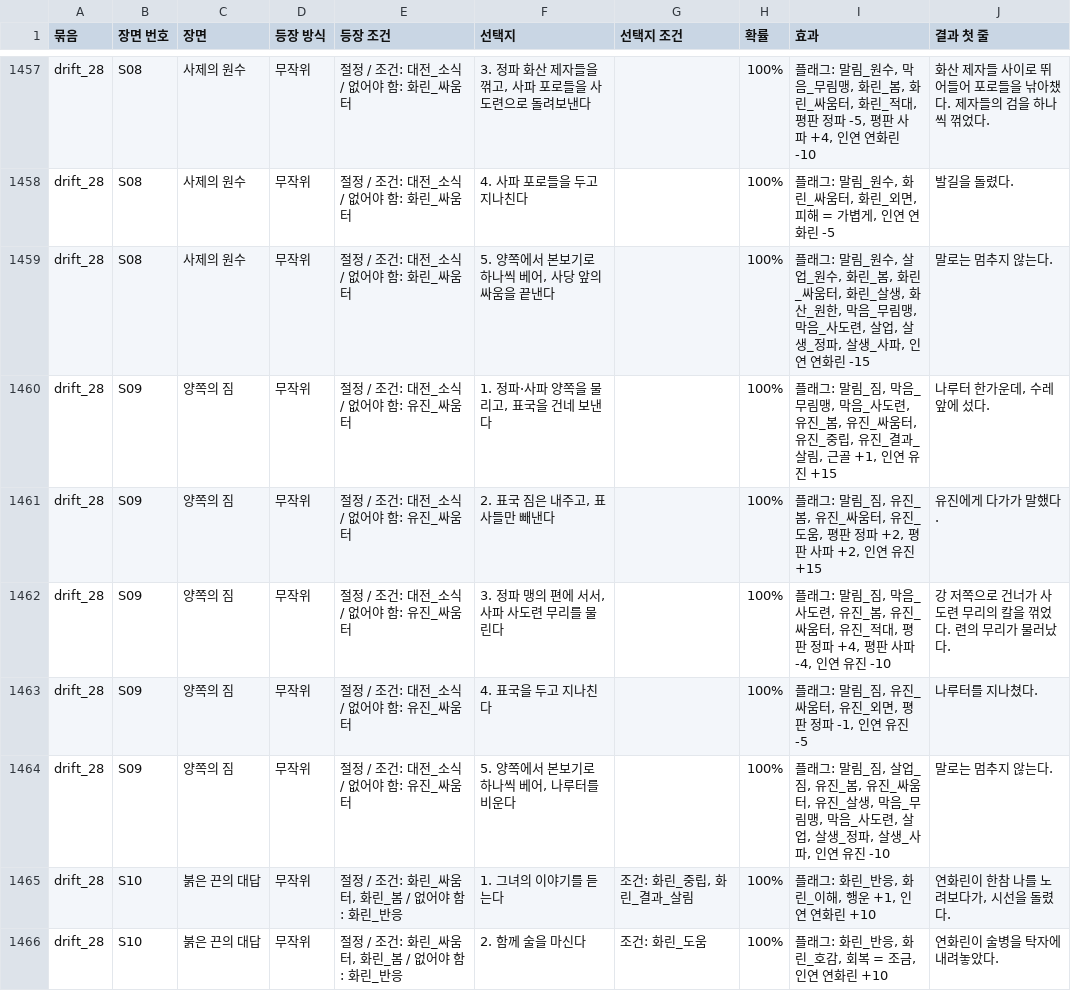
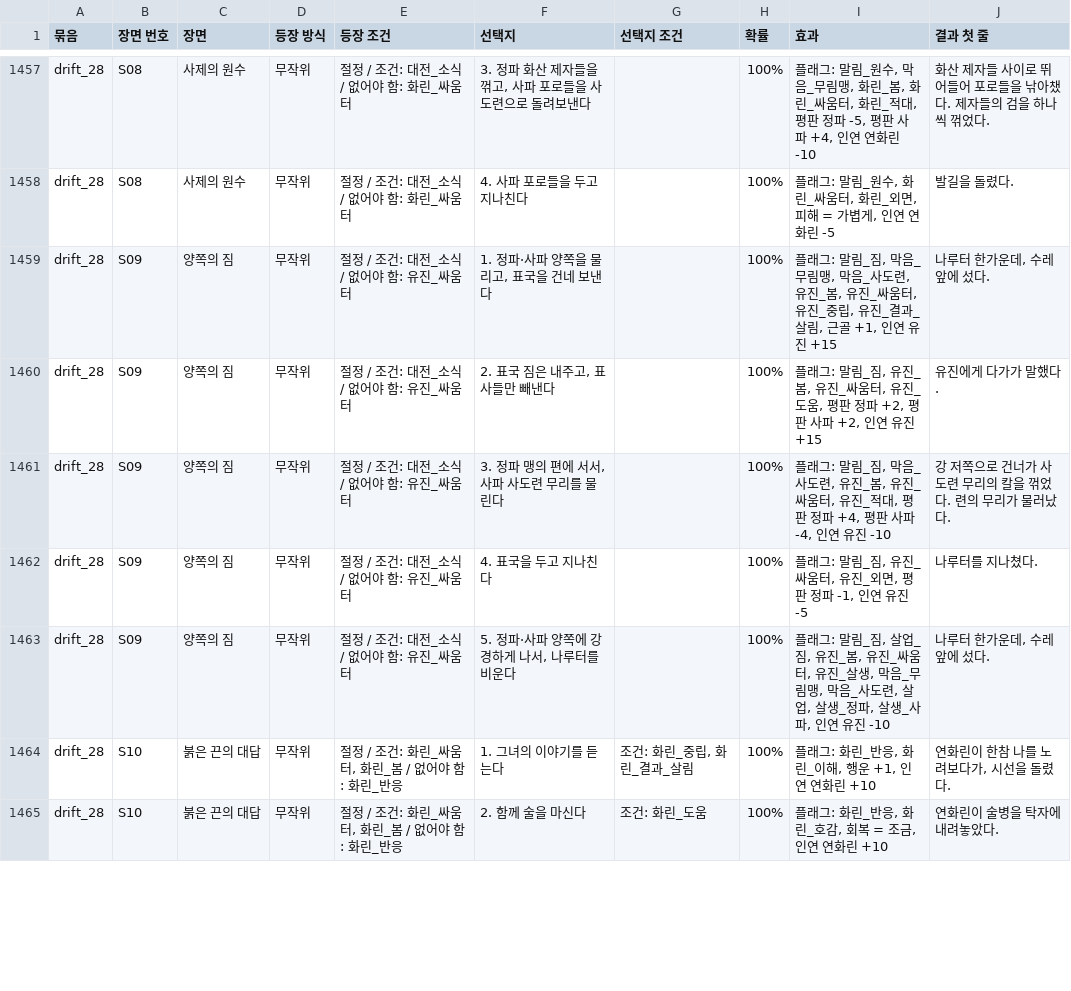
Before and after one commit to wjdcotjd123-art/SUNHEYB, a CSV file: docs/events/events.csv, drawn as a sheet; only a part is shown, gaps mark what is left out; the diff covers the shown part only.

```diff
--- a/docs/events/events.csv
+++ b/docs/events/events.csv
@@ -1458,3 +1458,2 @@ drift_28,S08,사제의 원수,무작위,절정 / 조건: 대전_소식 / 없어
 drift_28,S08,사제의 원수,무작위,절정 / 조건: 대전_소식 / 없어야 함: 화린_싸움터,4. 사파 포로들을 두고 지나친다,,100%,"플래그: 말림_원수, 화린_싸움터, 화린_외면, 피해 = 가볍게, 인연 연화린 -5",발길을 돌렸다.
-drift_28,S08,사제의 원수,무작위,절정 / 조건: 대전_소식 / 없어야 함: 화린_싸움터,"5. 양쪽에서 본보기로 하나씩 베어, 사당 앞의 싸움을 끝낸다",,100%,"플래그: 말림_원수, 살업_원수, 화린_봄, 화린_싸움터, 화린_살생, 화산_원한, 막음_무림맹, 막음_사도련, 살업, 살생_정파, 살생_사파, 인연 연화린 -15",말로는 멈추지 않는다.
 drift_28,S09,양쪽의 짐,무작위,절정 / 조건: 대전_소식 / 없어야 함: 유진_싸움터,"1. 정파·사파 양쪽을 물리고, 표국을 건네 보낸다",,100%,"플래그: 말림_짐, 막음_무림맹, 막음_사도련, 유진_봄, 유진_싸움터, 유진_중립, 유진_결과_살림, 근골 +1, 인연 유진 +15","나루터 한가운데, 수레 앞에 섰다."
@@ -1463,3 +1462,3 @@ drift_28,S09,양쪽의 짐,무작위,절정 / 조건: 대전_소식 / 없어야
 drift_28,S09,양쪽의 짐,무작위,절정 / 조건: 대전_소식 / 없어야 함: 유진_싸움터,4. 표국을 두고 지나친다,,100%,"플래그: 말림_짐, 유진_싸움터, 유진_외면, 평판 정파 -1, 인연 유진 -5",나루터를 지나쳤다.
-drift_28,S09,양쪽의 짐,무작위,절정 / 조건: 대전_소식 / 없어야 함: 유진_싸움터,"5. 양쪽에서 본보기로 하나씩 베어, 나루터를 비운다",,100%,"플래그: 말림_짐, 살업_짐, 유진_봄, 유진_싸움터, 유진_살생, 막음_무림맹, 막음_사도련, 살업, 살생_정파, 살생_사파, 인연 유진 -10",말로는 멈추지 않는다.
+drift_28,S09,양쪽의 짐,무작위,절정 / 조건: 대전_소식 / 없어야 함: 유진_싸움터,"5. 정파·사파 양쪽에 강경하게 나서, 나루터를 비운다",,100%,"플래그: 말림_짐, 살업_짐, 유진_봄, 유진_싸움터, 유진_살생, 막음_무림맹, 막음_사도련, 살업, 살생_정파, 살생_사파, 인연 유진 -10","나루터 한가운데, 수레 앞에 섰다."
 drift_28,S10,붉은 끈의 대답,무작위,"절정 / 조건: 화린_싸움터, 화린_봄 / 없어야 함: 화린_반응",1. 그녀의 이야기를 듣는다,"조건: 화린_중립, 화린_결과_살림",100%,"플래그: 화린_반응, 화린_이해, 행운 +1, 인연 연화린 +10","연화린이 한참 나를 노려보다가, 시선을 돌렸다."
```
Also changed, not shown: 1 added row, 1 removed row and 22 edited cells elsewhere in this file, 8 other files.
